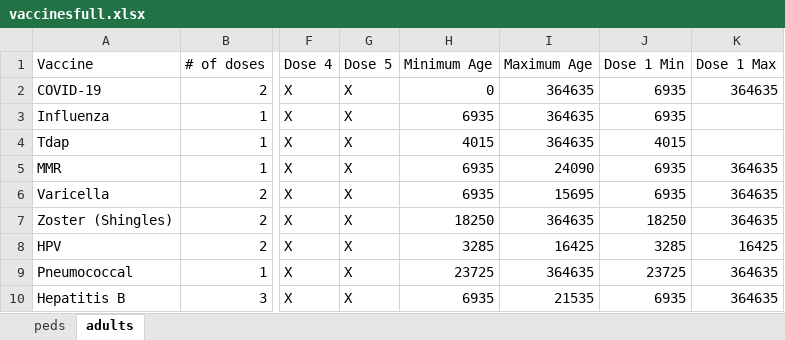
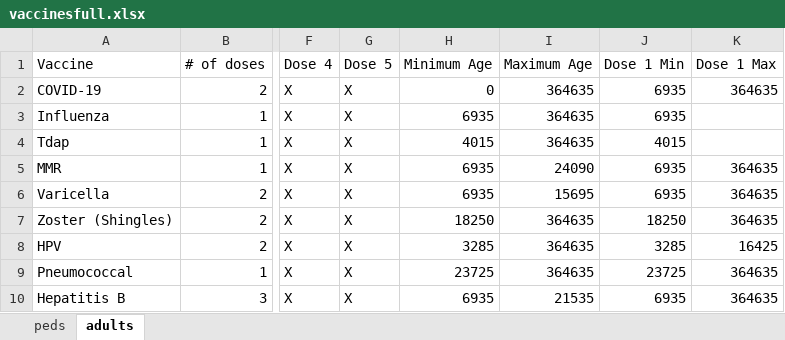
Before and after one commit to amirmbhd/vaccine2, an Excel workbook: vaccinesfull.xlsx, sheet adults, drawn as a sheet; only a part is shown, gaps mark what is left out; values as stored, in another font and other column widths than the file's, no borders; the diff names each change by its address in the sheet, - before the commit and + after, or states it on an @@ line.

Commit message:
Add files via upload

```diff
--- a/vaccinesfull.xlsx (sheet adults)
+++ b/vaccinesfull.xlsx (sheet adults)
-I8 (Maximum Age): 16425
+I8 (Maximum Age): 364635
```
